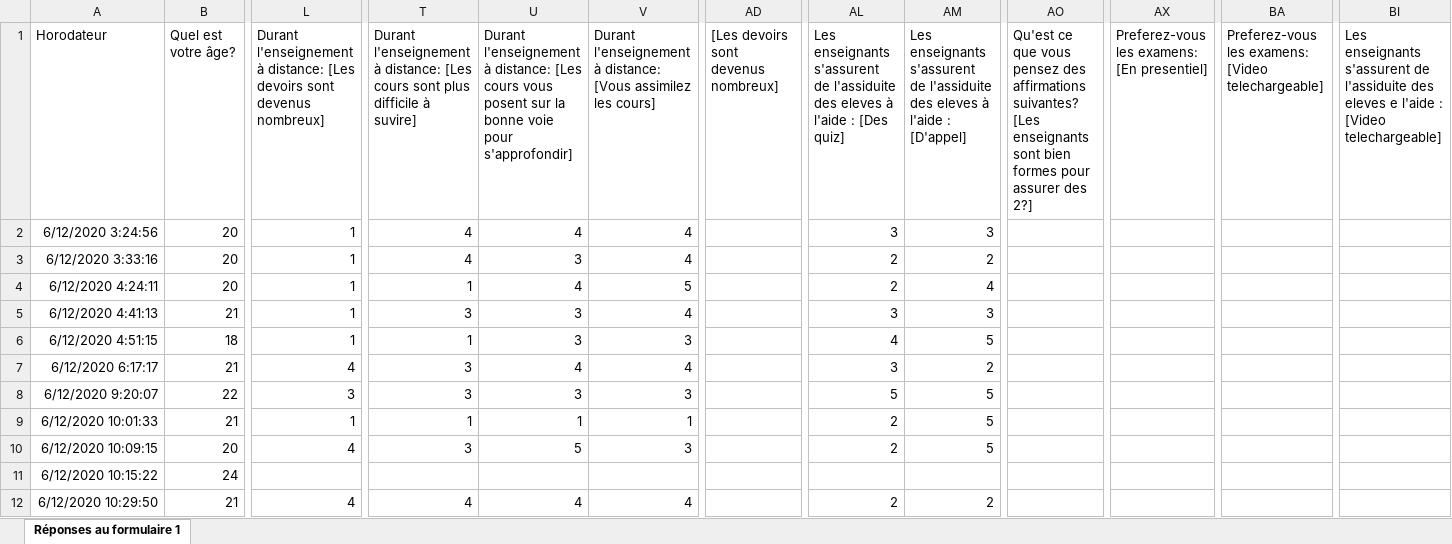
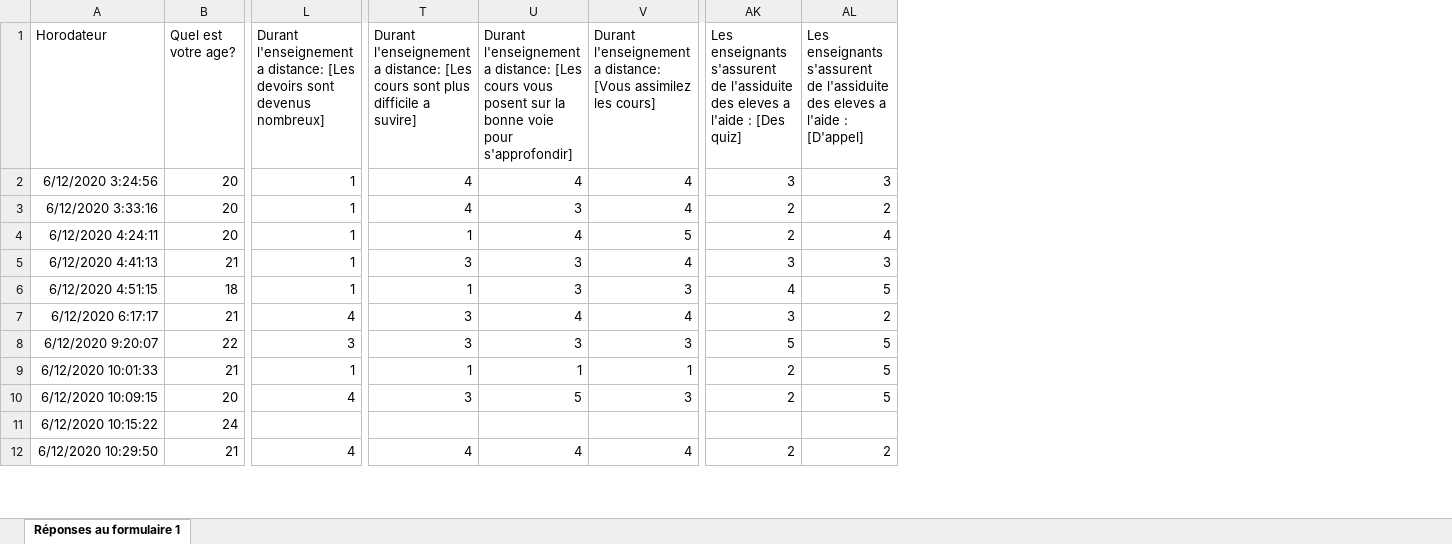
Before and after one commit to thehunckerma/Projet_R, an Excel workbook: dataset_clean_1.xlsx, sheet Réponses au formulaire 1, drawn as a sheet; only a part is shown, gaps mark what is left out; values as stored, in another font and other column widths than the file's, no borders; conditional formats not drawn; removed rows and columns are numbered as before the commit, all else as after; the diff covers the shown part only; the diff names each change by its address in the sheet, - before the commit and + after, or states it on an @@ line.

Commit message:
Final clean dataset

```diff
--- a/dataset_clean_1.xlsx (sheet Réponses au formulaire 1)
+++ b/dataset_clean_1.xlsx (sheet Réponses au formulaire 1)
-column AD, row 1: [Les devoirs sont devenus nombreux]
-column AO, row 1: Qu'est ce que vous pensez des affirmations suivantes? [Les enseignants sont bien formes pour assurer des 2?]
-column AX, row 1: Preferez-vous les examens: [En presentiel]
-column BA, row 1: Preferez-vous les examens: [Video telechargeable]
-column BI, row 1: Les enseignants s'assurent de l'assiduite des eleves e l'aide : [Video telechargeable]
-B1: Quel est votre âge?
+B1: Quel est votre age?
-L1: Durant l'enseignement à distance: [Les…
+L1: Durant l'enseignement a distance: [Les…
-T1: Durant l'enseignement à distance: [Les cours sont plus difficile à suvire]
+T1: Durant l'enseignement a distance: [Les cours sont plus difficile a suvire]
-U1: Durant l'enseignement à distance: [Les…
+U1: Durant l'enseignement a distance: [Les…
-V1: Durant l'enseignement à distance: [Vous…
+V1: Durant l'enseignement a distance: [Vous…
-AK1: …des eleves à l'aide :…
+AK1: …des eleves a l'aide :…
-AL1: …des eleves à l'aide :…
+AL1: …des eleves a l'aide :…
```
Also changed, not shown: 5 edited cells elsewhere in this sheet, 2 other files.
